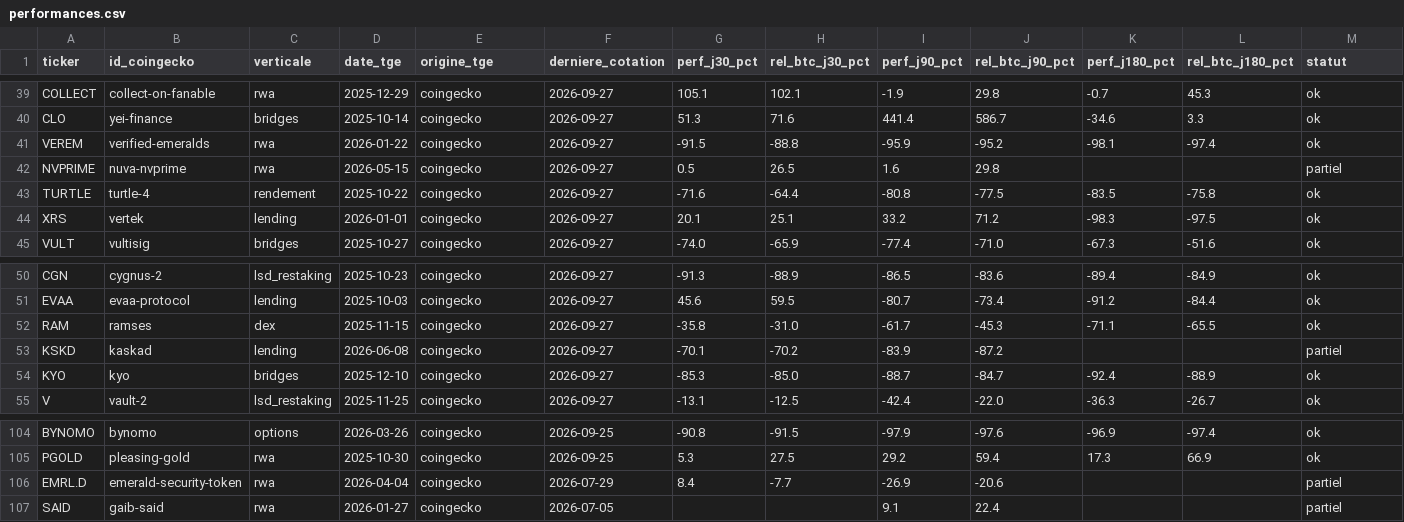
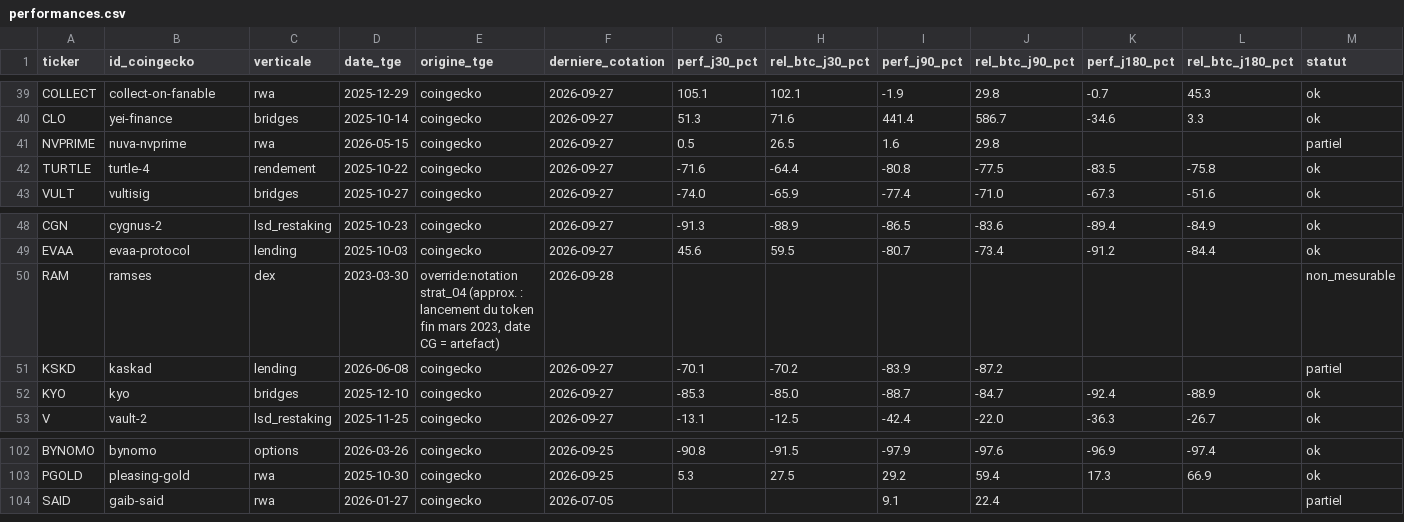
Before and after one commit to Kolkane/CryptoStonk, a CSV file: backtest/performances.csv, drawn as a sheet; only a part is shown, gaps mark what is left out.

```diff
--- a/backtest/performances.csv
+++ b/backtest/performances.csv
@@ -40,6 +40,4 @@ COLLECT;collect-on-fanable;rwa;2025-12-29;coingecko;2026-09-27;105.1;102.1;-1.9;
 CLO;yei-finance;bridges;2025-10-14;coingecko;2026-09-27;51.3;71.6;441.4;586.7;-34.6;3.3;ok
-VEREM;verified-emeralds;rwa;2026-01-22;coingecko;2026-09-27;-91.5;-88.8;-95.9;-95.2;-98.1;-97.4;ok
 NVPRIME;nuva-nvprime;rwa;2026-05-15;coingecko;2026-09-27;0.5;26.5;1.6;29.8;;;partiel
 TURTLE;turtle-4;rendement;2025-10-22;coingecko;2026-09-27;-71.6;-64.4;-80.8;-77.5;-83.5;-75.8;ok
-XRS;vertek;lending;2026-01-01;coingecko;2026-09-27;20.1;25.1;33.2;71.2;-98.3;-97.5;ok
 VULT;vultisig;bridges;2025-10-27;coingecko;2026-09-27;-74.0;-65.9;-77.4;-71.0;-67.3;-51.6;ok
@@ -51,3 +49,3 @@ CGN;cygnus-2;lsd_restaking;2025-10-23;coingecko;2026-09-27;-91.3;-88.9;-86.5;-83
 EVAA;evaa-protocol;lending;2025-10-03;coingecko;2026-09-27;45.6;59.5;-80.7;-73.4;-91.2;-84.4;ok
-RAM;ramses;dex;2025-11-15;coingecko;2026-09-27;-35.8;-31.0;-61.7;-45.3;-71.1;-65.5;ok
+RAM;ramses;dex;2023-03-30;override:notation strat_04 (approx. : lancement du token fin mars 2023, date CG = artefact);2026-09-28;;;;;;;non_mesurable
 KSKD;kaskad;lending;2026-06-08;coingecko;2026-09-27;-70.1;-70.2;-83.9;-87.2;;;partiel
@@ -105,3 +103,2 @@ BYNOMO;bynomo;options;2026-03-26;coingecko;2026-09-25;-90.8;-91.5;-97.9;-97.6;-9
 PGOLD;pleasing-gold;rwa;2025-10-30;coingecko;2026-09-25;5.3;27.5;29.2;59.4;17.3;66.9;ok
-EMRL.D;emerald-security-token;rwa;2026-04-04;coingecko;2026-07-29;8.4;-7.7;-26.9;-20.6;;;partiel
 SAID;gaib-said;rwa;2026-01-27;coingecko;2026-07-05;;;9.1;22.4;;;partiel
```
Also changed, not shown: backtest/echantillon.csv, backtest/overrides_tge.csv, 16 other files.
